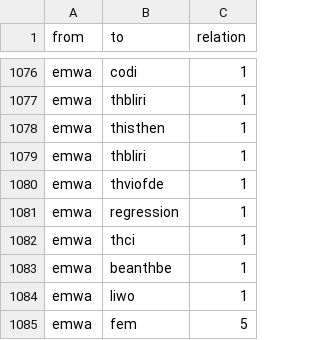
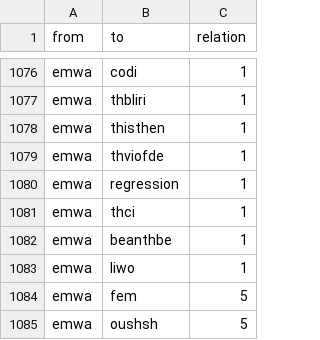
Before and after one commit to sh337hdm/harrypotterSNA, a CSV file: SNA Abgabe - edgi(1).csv, drawn as a sheet; only a part is shown, gaps mark what is left out; the shorter side is filled out with more unchanged rows.

Commit message:
Update SNA Abgabe - edgi(1).csv

```diff
--- a/SNA Abgabe - edgi(1).csv
+++ b/SNA Abgabe - edgi(1).csv
@@ -1078,3 +1078,2 @@ emwa,thbliri,1
 emwa,thisthen,1
-emwa,thbliri,1
 emwa,thviofde,1
```
